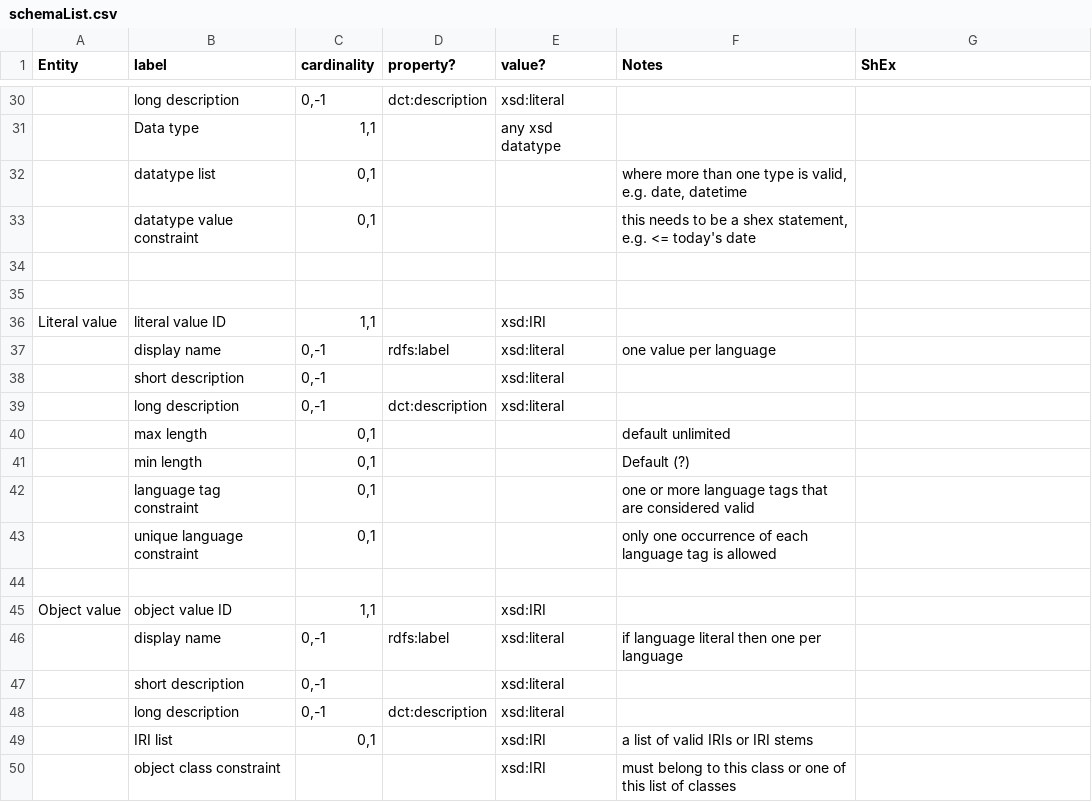
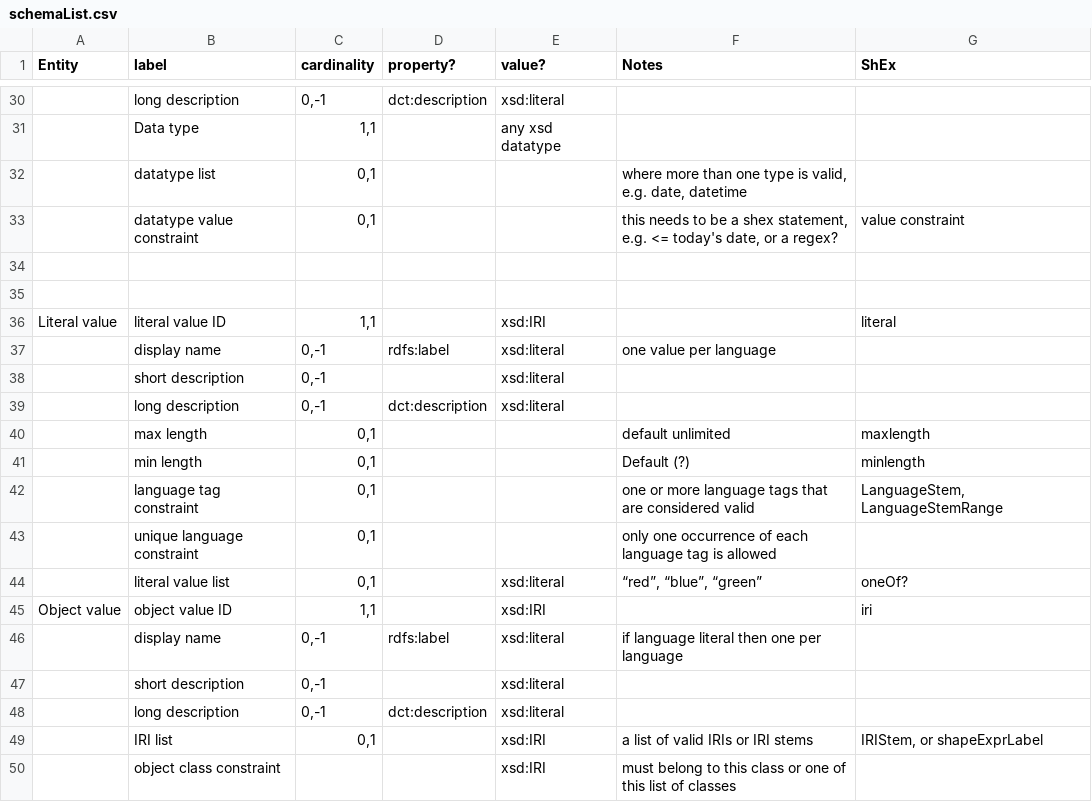
Before and after one commit to kcoyle/RDF-AP, a CSV file: schemaList.csv, drawn as a sheet; only a part is shown, gaps mark what is left out; the diff covers the shown part only; the diff names each change by its address in the sheet, - before the commit and + after, or states it on an @@ line.

```diff
--- a/schemaList.csv
+++ b/schemaList.csv
-F33 (Notes): …<= today's date
+F33 (Notes): …<= today's date, or a regex?
-G33 (ShEx): (empty)
+G33 (ShEx): value constraint
-G36 (ShEx): (empty)
+G36 (ShEx): literal
-G40 (ShEx): (empty)
+G40 (ShEx): maxlength
-G41 (ShEx): (empty)
+G41 (ShEx): minlength
-G42 (ShEx): (empty)
+G42 (ShEx): LanguageStem, LanguageStemRange
-row 44: (empty)
+row 44:  | literal value list | 0,1 |  | xsd:literal | “red”, “blue”, “green” | oneOf?
-G45 (ShEx): (empty)
+G45 (ShEx): iri
-G49 (ShEx): (empty)
+G49 (ShEx): IRIStem, or shapeExprLabel
```
Also changed, not shown: 17 edited cells elsewhere in this file, 1 other file.
